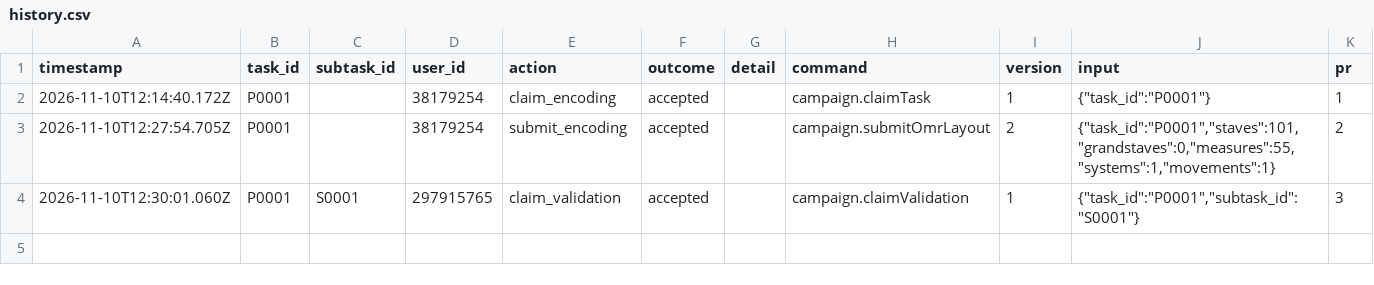
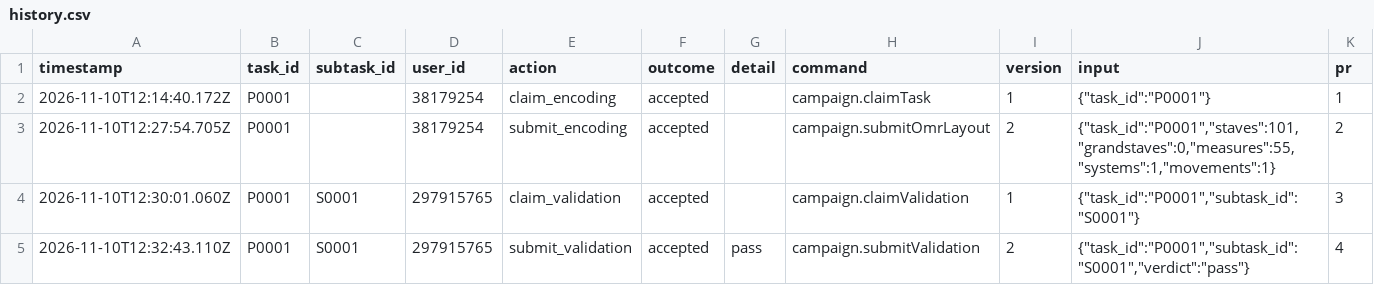
Before and after one commit to ohwjd/test-mei-pdf-alignment-20261110, a CSV file: tracking/history.csv, drawn as a sheet.

```diff
--- a/tracking/history.csv
+++ b/tracking/history.csv
@@ -4 +4,2 @@ timestamp,task_id,subtask_id,user_id,action,outcome,detail,command,version,input
 2026-11-10T12:30:01.060Z,P0001,S0001,297915765,claim_validation,accepted,,campaign.claimValidation,1,"{""task_id"":""P0001"",""subtask_id"":""S0001""}",3
+2026-11-10T12:32:43.110Z,P0001,S0001,297915765,submit_validation,accepted,pass,campaign.submitValidation,2,"{""task_id"":""P0001"",""subtask_id"":""S0001"",""verdict"":""pass""}",4
```
Also changed, not shown: tracking/state.csv, 1 other file.
